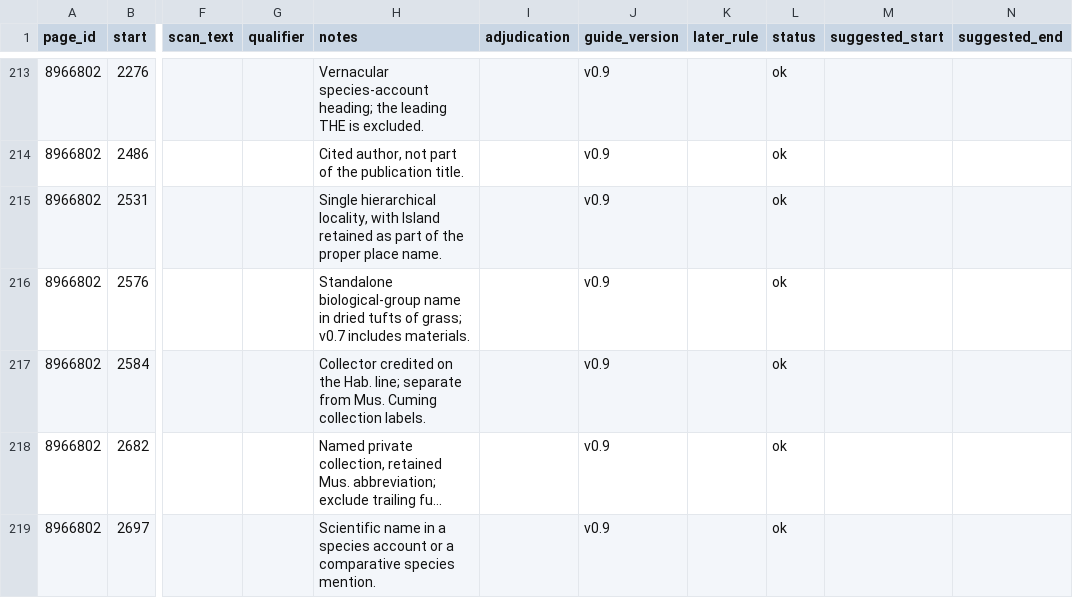
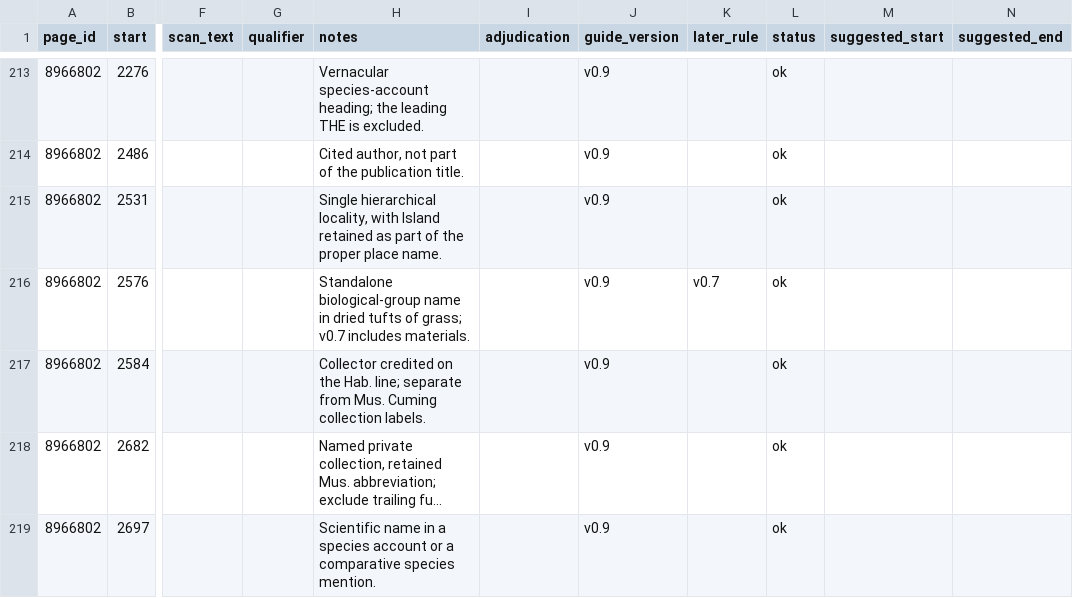
Before and after one commit to dekunsun/BioEvidenceBench, a CSV file: gold/gold_mentions_gloria_test.checked.csv, drawn as a sheet; only a part is shown, gaps mark what is left out; long unchanged cells end in …; the diff names each change by its address in the sheet, - before the commit and + after, or states it on an @@ line.

```diff
--- a/gold/gold_mentions_gloria_test.checked.csv
+++ b/gold/gold_mentions_gloria_test.checked.csv
-K216 (later_rule): (empty)
+K216 (later_rule): v0.7
```
Also changed, not shown: gold/gold_changes_gloria.csv, gold/gold_mentions_gloria_test.csv, 1 other file.
